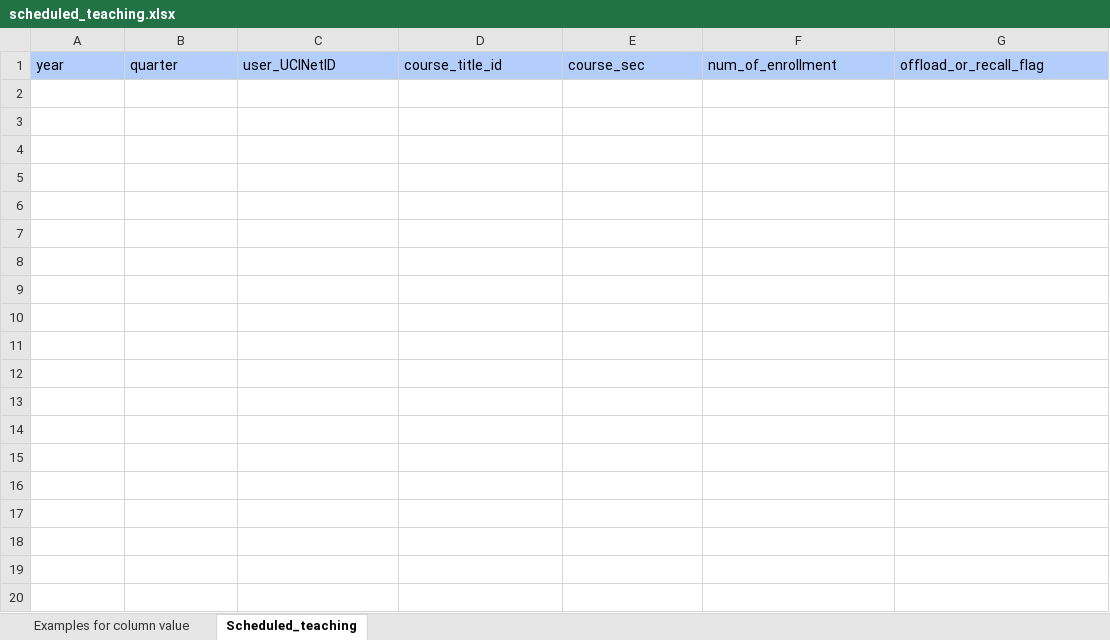
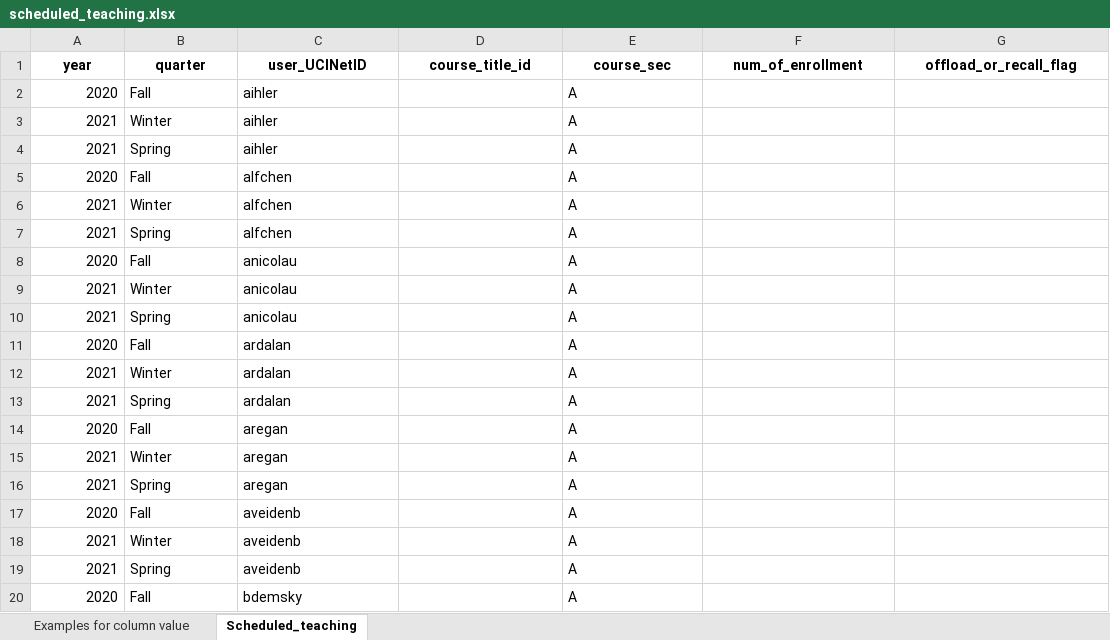
Before and after one commit to MSWE-Teaching-Management-Capstone/TeachingManagementWebApplication, an Excel workbook: management_app/static/data_templates/scheduled_teaching.xlsx, sheet Scheduled_teaching, drawn as a sheet; only a part is shown; values as stored, in another font and other column widths than the file's, no borders; the diff covers the shown part only; the diff names each change by its address in the sheet, - before the commit and + after, or states it on an @@ line.

Commit message:
fix template download issue

```diff
--- a/management_app/static/data_templates/scheduled_teaching.xlsx (sheet Scheduled_teaching)
+++ b/management_app/static/data_templates/scheduled_teaching.xlsx (sheet Scheduled_teaching)
@@ A1:G1 fill: #B3CEFB → none, bold: off → on, alignment: left → center @@
+row 2: 2020 | Fall | aihler |  | A
+row 3: 2021 | Winter | aihler |  | A
+row 4: 2021 | Spring | aihler |  | A
+row 5: 2020 | Fall | alfchen |  | A
+row 6: 2021 | Winter | alfchen |  | A
+row 7: 2021 | Spring | alfchen |  | A
+row 8: 2020 | Fall | anicolau |  | A
+row 9: 2021 | Winter | anicolau |  | A
+row 10: 2021 | Spring | anicolau |  | A
+row 11: 2020 | Fall | ardalan |  | A
+row 12: 2021 | Winter | ardalan |  | A
+row 13: 2021 | Spring | ardalan |  | A
+row 14: 2020 | Fall | aregan |  | A
+row 15: 2021 | Winter | aregan |  | A
+row 16: 2021 | Spring | aregan |  | A
+row 17: 2020 | Fall | aveidenb |  | A
+row 18: 2021 | Winter | aveidenb |  | A
+row 19: 2021 | Spring | aveidenb |  | A
+row 20: 2020 | Fall | bdemsky |  | A
```
Also changed, not shown: 161 added rows elsewhere in this sheet, sheet Examples for column value, 3 other files.
